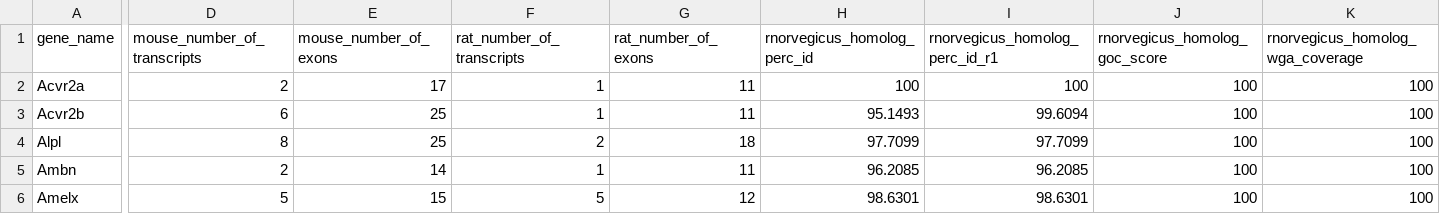
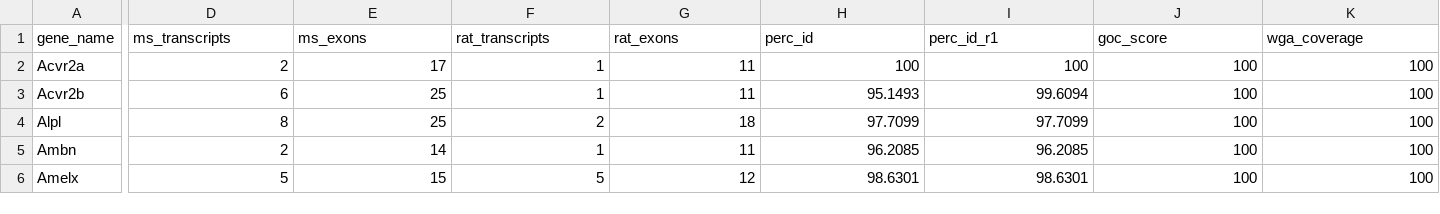
Before and after one commit to HrishikeshAmbekar/project, a CSV file: best_table.csv, drawn as a sheet; only a part is shown, gaps mark what is left out; the diff covers the shown part only; the diff names each change by its address in the sheet, - before the commit and + after, or states it on an @@ line.

Commit message:
Update best_table.csv

```diff
--- a/best_table.csv
+++ b/best_table.csv
-D1: mouse_number_of_transcripts
+D1: ms_transcripts
-E1: mouse_number_of_exons
+E1: ms_exons
-F1: rat_number_of_transcripts
+F1: rat_transcripts
-G1: rat_number_of_exons
+G1: rat_exons
-H1: rnorvegicus_homolog_perc_id
+H1: perc_id
-I1: rnorvegicus_homolog_perc_id_r1
+I1: perc_id_r1
-J1: rnorvegicus_homolog_goc_score
+J1: goc_score
-K1: rnorvegicus_homolog_wga_coverage
+K1: wga_coverage
```
Also changed, not shown: 1 edited cell elsewhere in this file.
